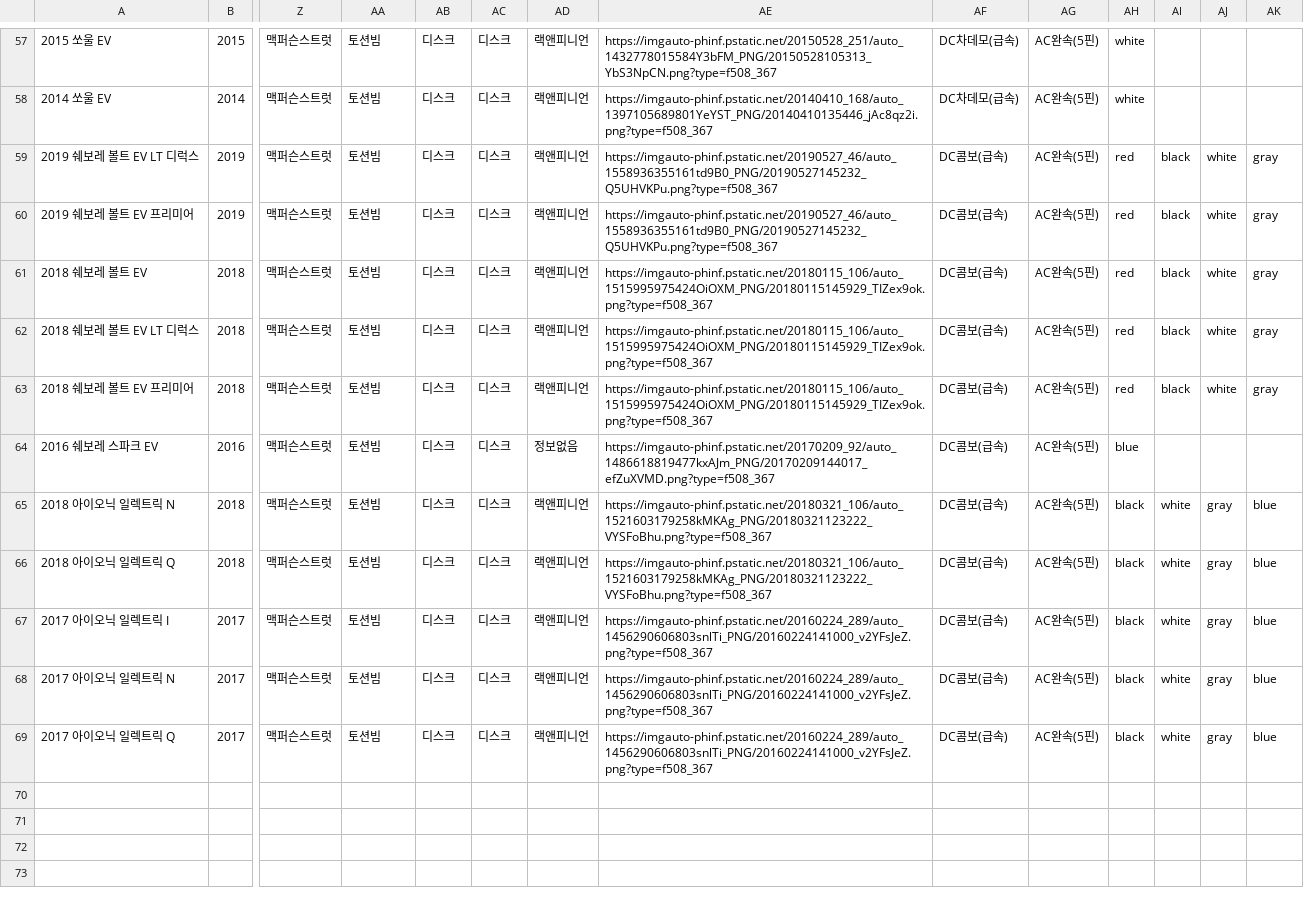
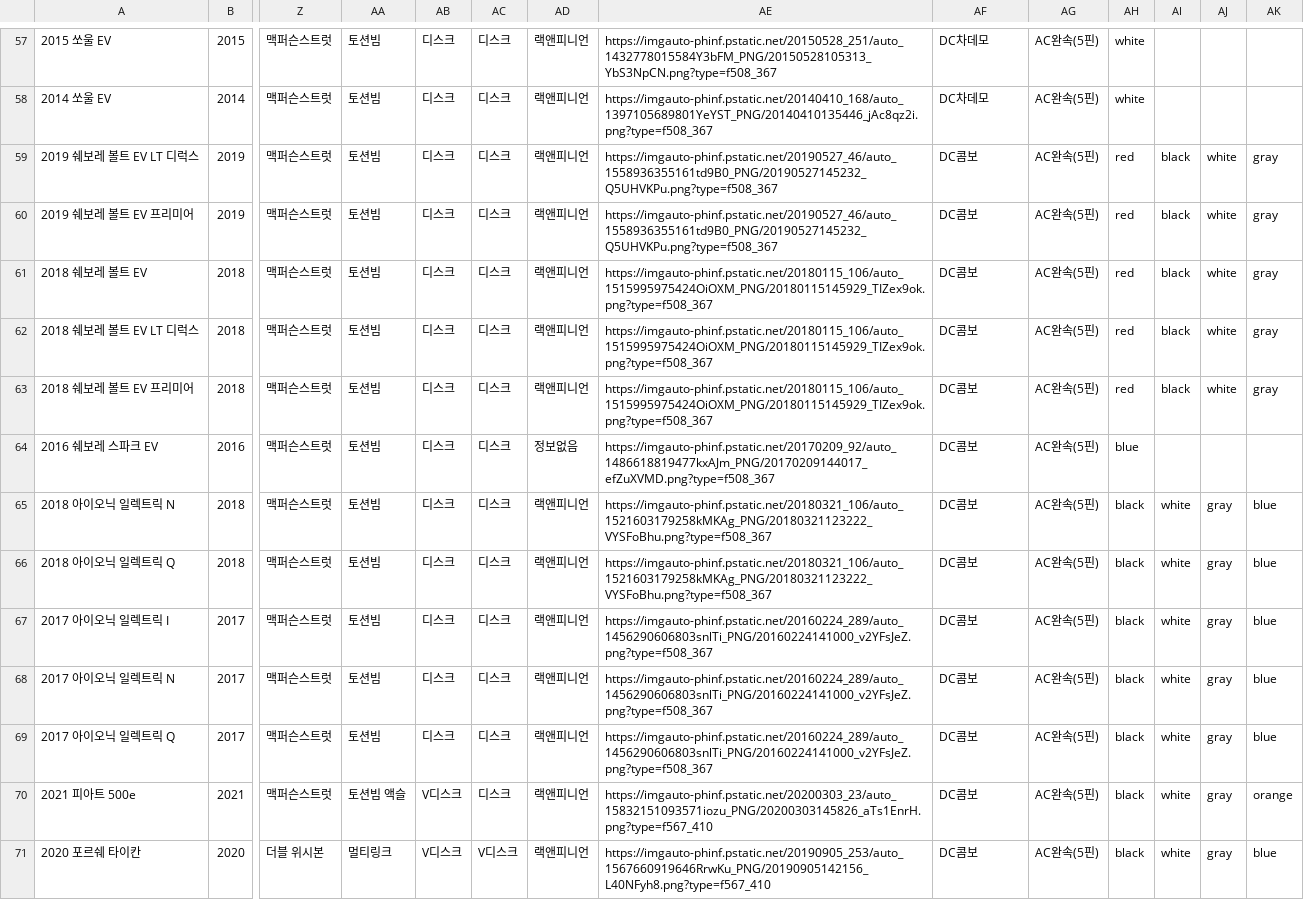
Before and after one commit to creatersInBitcamp/ElectricVehicle_LifeCycle, a CSV file: src/main/resources/static/eccar.csv, drawn as a sheet; only a part is shown, gaps mark what is left out; rows hold the shown columns only; the diff covers the shown part only; the diff names each change by its address in the sheet, - before the commit and + after, or states it on an @@ line.

```diff
--- a/src/main/resources/static/eccar.csv
+++ b/src/main/resources/static/eccar.csv
-AF57:AF58: DC차데모(급속)
+AF57:AF58: DC차데모
-AF59:AF69: DC콤보(급속)
+AF59:AF69: DC콤보
+row 70: 2021 피아트 500e | 2021 | 맥퍼슨스트럿 | 토션빔 액슬 | V디스크 | 디스크 | 랙앤피니언 | https://imgauto-phinf.pstatic.net/20200303_23/auto_15832151093571iozu_PNG/20200303145826_aTs1EnrH.png?type=f567_410 | DC콤보 | AC완속(5핀) | black | white | gray | orange
+row 71: 2020 포르쉐 타이칸 | 2020 | 더블 위시본 | 멀티링크 | V디스크 | V디스크 | 랙앤피니언 | https://imgauto-phinf.pstatic.net/20190905_253/auto_1567660919646RrwKu_PNG/20190905142156_L40NFyh8.png?type=f567_410 | DC콤보 | AC완속(5핀) | black | white | gray | blue
```
Also changed, not shown: 56 edited cells elsewhere in this file, src/main/resources/static/variants.csv, 5 other files.
